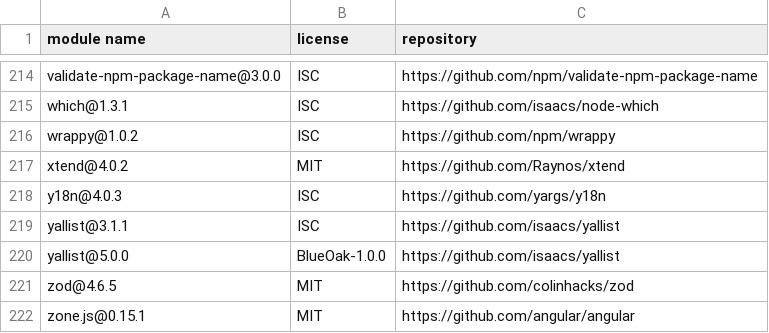
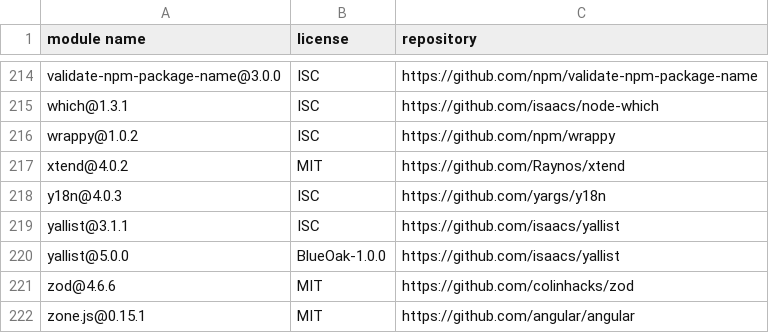
Before and after one commit to dockstore/dockstore-ui2, a CSV file: THIRD-PARTY-LICENSES.csv, drawn as a sheet; only a part is shown, gaps mark what is left out.

```diff
--- a/THIRD-PARTY-LICENSES.csv
+++ b/THIRD-PARTY-LICENSES.csv
@@ -220,3 +220,3 @@
 "yallist@5.0.0","BlueOak-1.0.0","https://github.com/isaacs/yallist"
-"zod@4.6.5","MIT","https://github.com/colinhacks/zod"
+"zod@4.6.6","MIT","https://github.com/colinhacks/zod"
 "zone.js@0.15.1","MIT","https://github.com/angular/angular"
```
